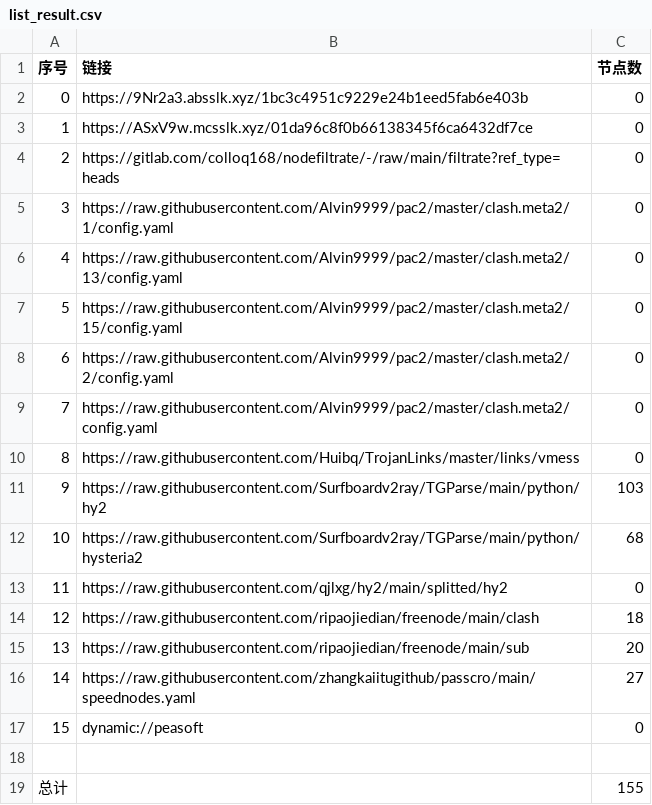
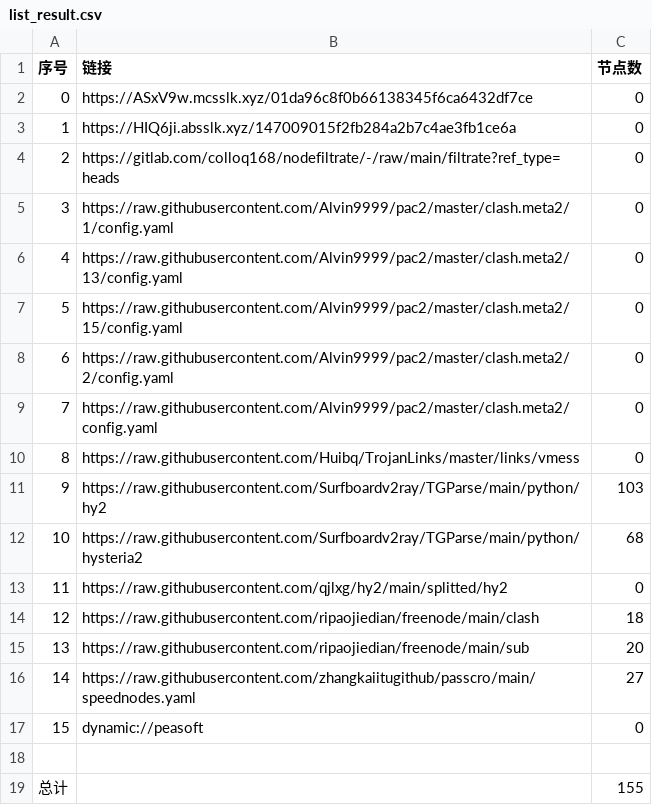
Before and after one commit to hicass-1102/AutoMergePublicNodes, a CSV file: list_result.csv, drawn as a sheet.

```diff
--- a/list_result.csv
+++ b/list_result.csv
@@ -1,4 +1,4 @@
 序号,链接,节点数
-0,https://9Nr2a3.absslk.xyz/1bc3c4951c9229e24b1eed5fab6e403b,0
-1,https://ASxV9w.mcsslk.xyz/01da96c8f0b66138345f6ca6432df7ce,0
+0,https://ASxV9w.mcsslk.xyz/01da96c8f0b66138345f6ca6432df7ce,0
+1,https://HIQ6ji.absslk.xyz/147009015f2fb284a2b7c4ae3fb1ce6a,0
 2,https://gitlab.com/colloq168/nodefiltrate/-/raw/main/filtrate?ref_type=heads,0
```
Also changed, not shown: 5 other files.
